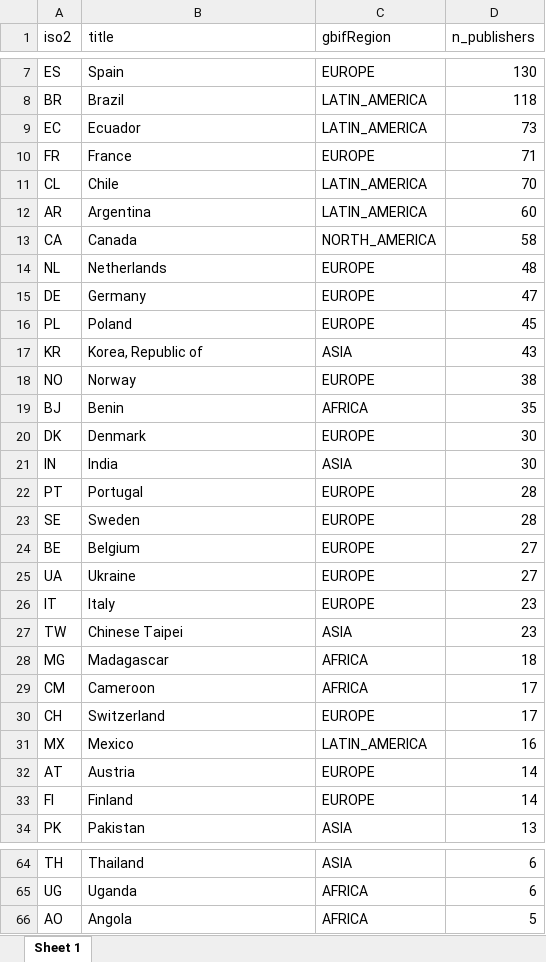
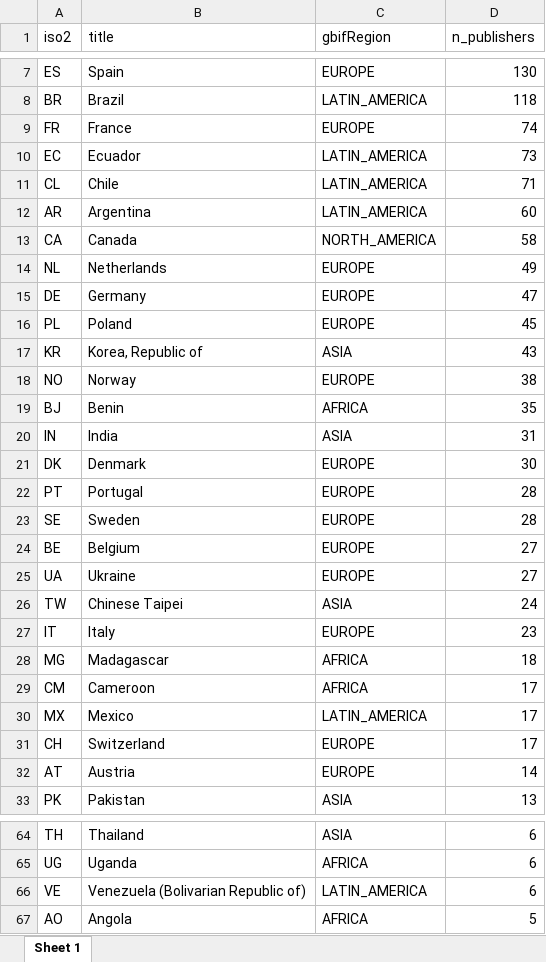
Before and after one commit to jhnwllr/gbif-publishers-by-country, an Excel workbook: exports/gbif-publishers-by-country.xlsx, sheet Sheet 1, drawn as a sheet; only a part is shown, gaps mark what is left out; values as stored, in another font and other column widths than the file's, no borders; removed rows and columns are numbered as before the commit, all else as after; the diff covers the shown part only; the diff names each change by its address in the sheet, - before the commit and + after, or states it on an @@ line.

```diff
--- a/exports/gbif-publishers-by-country.xlsx (sheet Sheet 1)
+++ b/exports/gbif-publishers-by-country.xlsx (sheet Sheet 1)
+row 9: FR | France | EUROPE | 74
-row 10: FR | France | EUROPE | 71
-D11 (n_publishers): 70
+D11 (n_publishers): 71
-D14 (n_publishers): 48
+D14 (n_publishers): 49
+row 20: IN | India | ASIA | 31
-row 21: IN | India | ASIA | 30
+row 26: TW | Chinese Taipei | ASIA | 24
-row 27: TW | Chinese Taipei | ASIA | 23
+row 30: MX | Mexico | LATIN_AMERICA | 17
-row 31: MX | Mexico | LATIN_AMERICA | 16
-row 33: FI | Finland | EUROPE | 14
+row 66: VE | Venezuela (Bolivarian Republic of) | LATIN_AMERICA | 6
```
Also changed, not shown: 4 added rows, 4 removed rows and 2 edited cells elsewhere in this sheet, 2 other files.
